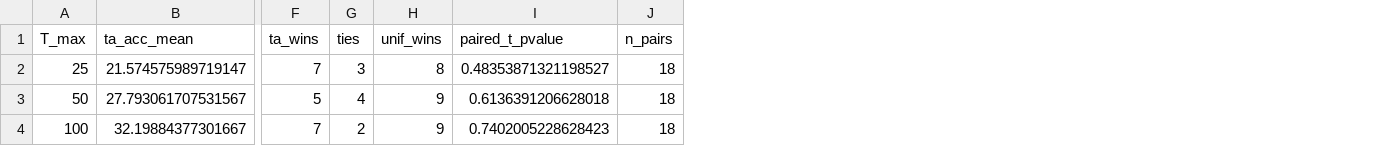
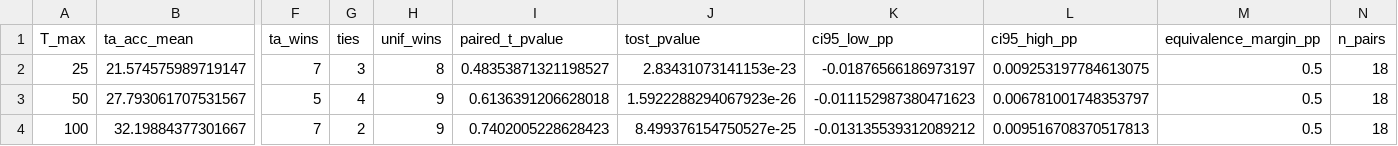
Before and after one commit to murtazahr/Fulcrum, a CSV file: analysis/setting_c_util.csv, drawn as a sheet; only a part is shown, gaps mark what is left out; the diff names each change by its address in the sheet, - before the commit and + after, or states it on an @@ line.

```diff
--- a/analysis/setting_c_util.csv
+++ b/analysis/setting_c_util.csv
+column J (tost_pvalue), rows 2-4: 2.83431073141153e-23 | 1.5922288294067923e-26 | 8.499376154750527e-25
+column K (ci95_low_pp), rows 2-4: -0.01876566186973197 | -0.011152987380471623 | -0.013135539312089212
+column L (ci95_high_pp), rows 2-4: 0.009253197784613075 | 0.006781001748353797 | 0.009516708370517813
+column M (equivalence_margin_pp), rows 2-4: all 0.5
```
Also changed, not shown: analysis/setting_b_util.csv, 26 other files.
